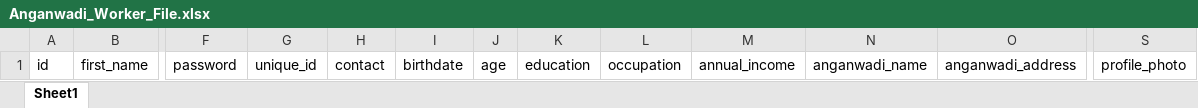
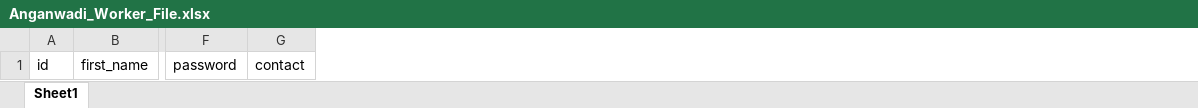
Before and after one commit to Shweta-tech/Diet, an Excel workbook: static/xlsxforms/Anganwadi_Worker_File.xlsx, sheet Sheet1, drawn as a sheet; only a part is shown, gaps mark what is left out; values as stored, in another font and other column widths than the file's, no borders; the diff names each change by its address in the sheet, - before the commit and + after, or states it on an @@ line.

```diff
--- a/static/xlsxforms/Anganwadi_Worker_File.xlsx (sheet Sheet1)
+++ b/static/xlsxforms/Anganwadi_Worker_File.xlsx (sheet Sheet1)
-column G, row 1: unique_id
-column I, row 1: birthdate
-column J, row 1: age
-column K, row 1: education
-column L, row 1: occupation
-column M, row 1: annual_income
-column N, row 1: anganwadi_name
-column O, row 1: anganwadi_address
-column S, row 1: profile_photo
```
Also changed, not shown: static/xlsxforms/Mentors_File.xlsx, static/xlsxforms/Mukhya_Sevika_File.xlsx, 18 other files.
